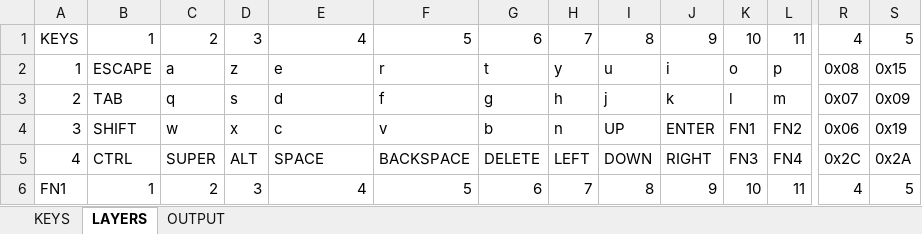
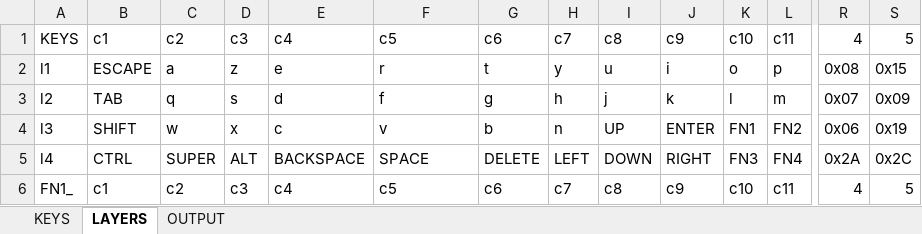
Before and after one commit to vincentBenet/keyboard_steamdeck, an Excel workbook: touches liste.xlsx, sheet LAYERS, drawn as a sheet; only a part is shown, gaps mark what is left out; values as stored, in another font and other column widths than the file's, no cell formats; conditional formats not drawn; the diff covers the shown part only; the diff names each change by its address in the sheet, - before the commit and + after, or states it on an @@ line.

```diff
--- a/touches liste.xlsx (sheet LAYERS)
+++ b/touches liste.xlsx (sheet LAYERS)
-B1: 1
+B1: c1
-C1: 2
+C1: c2
-D1: 3
+D1: c3
-E1: 4
+E1: c4
-F1: 5
+F1: c5
-G1: 6
+G1: c6
-H1: 7
+H1: c7
-I1: 8
+I1: c8
-J1: 9
+J1: c9
-K1: 10
+K1: c10
-L1: 11
+L1: c11
-A2: 1
+A2: l1
-A3: 2
+A3: l2
-A4: 3
+A4: l3
-A5: 4
+A5: l4
-E5: SPACE
+E5: BACKSPACE
-F5: BACKSPACE
+F5: SPACE
-R5: 0x2C
+R5: 0x2A
-S5: 0x2A
+S5: 0x2C
-A6: FN1
+A6: FN1_
-B6: 1
+B6: c1
-C6: 2
+C6: c2
-D6: 3
+D6: c3
-E6: 4
+E6: c4
-F6: 5
+F6: c5
-G6: 6
+G6: c6
-H6: 7
+H6: c7
-I6: 8
+I6: c8
-J6: 9
+J6: c9
-K6: 10
+K6: c10
-L6: 11
+L6: c11
```
Also changed, not shown: 262 edited cells elsewhere in this sheet, sheet KEYS, sheet OUTPUT, cell formats, formulas that keep their value, 9 other files.
